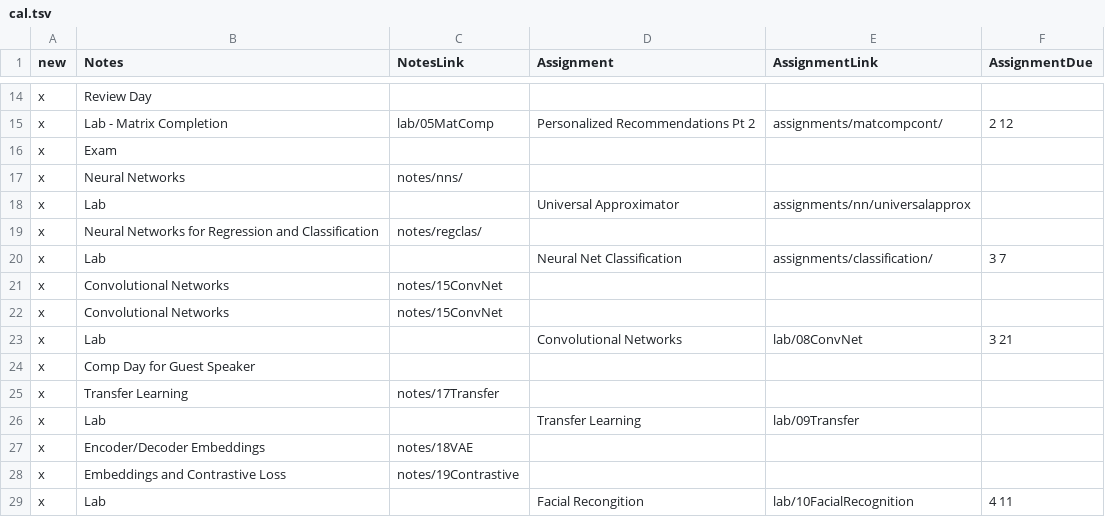
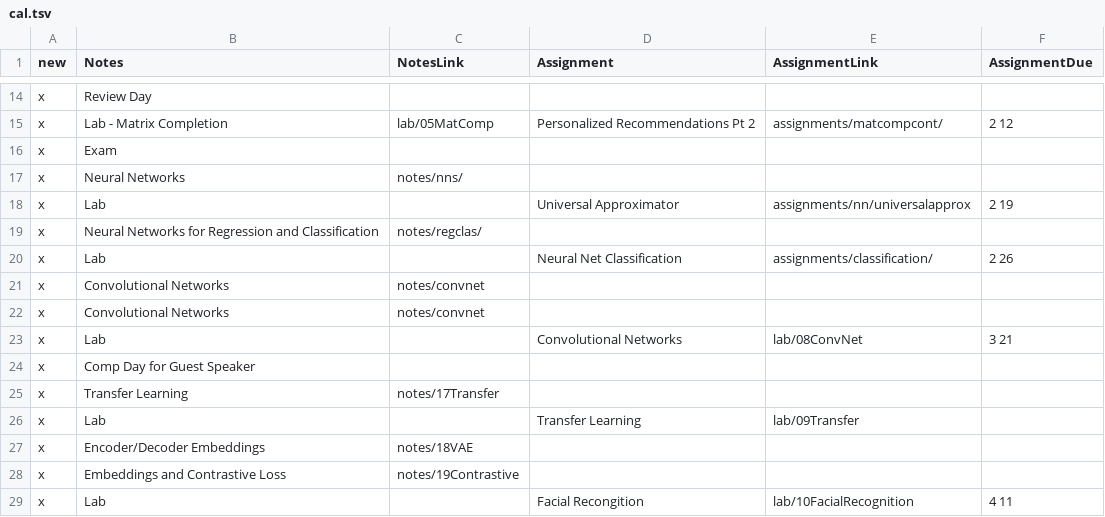
Before and after one commit to mrburke18/SD312-jupyterbook, a TSV file: landing_scripts/cal.tsv, drawn as a sheet; only a part is shown, gaps mark what is left out.

Commit message:
convnet notes

```diff
--- a/landing_scripts/cal.tsv
+++ b/landing_scripts/cal.tsv
@@ -17,7 +17,7 @@ x	Exam
 x	Neural Networks	notes/nns/			
-x	Lab		Universal Approximator	assignments/nn/universalapprox	
+x	Lab		Universal Approximator	assignments/nn/universalapprox	2 19
 x	Neural Networks for Regression and Classification	notes/regclas/			
-x	Lab		Neural Net Classification	assignments/classification/	3 7
-x	Convolutional Networks	notes/15ConvNet			
-x	Convolutional Networks	notes/15ConvNet			
+x	Lab		Neural Net Classification	assignments/classification/	2 26
+x	Convolutional Networks	notes/convnet			
+x	Convolutional Networks	notes/convnet			
 x	Lab		Convolutional Networks	lab/08ConvNet	3 21
```
Also changed, not shown: 7 other files.
